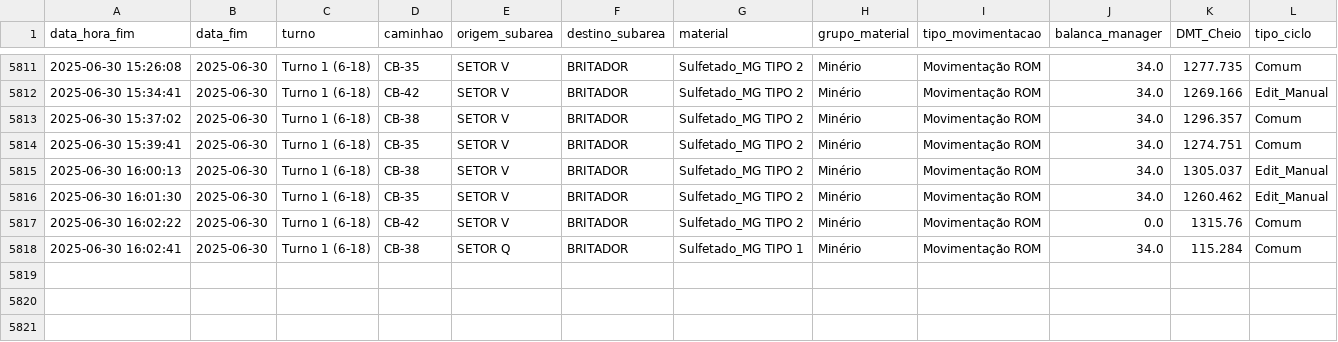
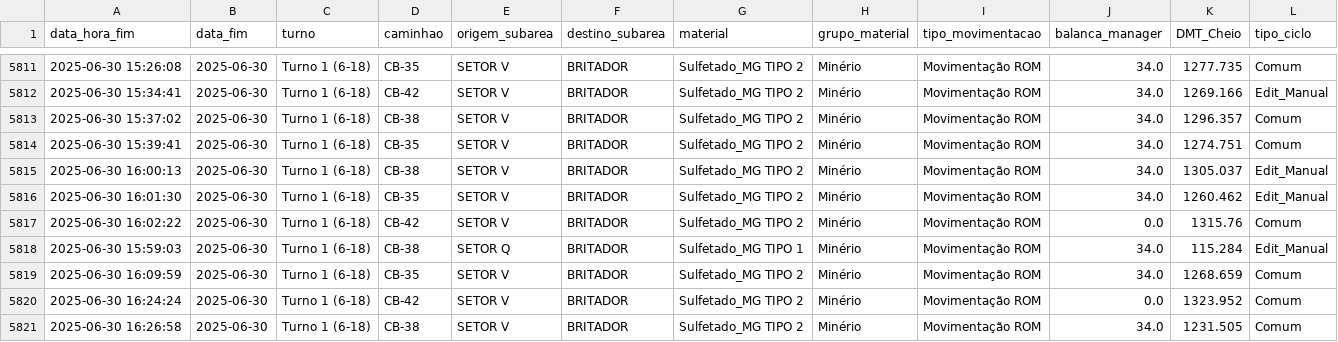
Before and after one commit to eduardosoros/app_controle_dmt, a CSV file: dados/dmt.csv, drawn as a sheet; only a part is shown, gaps mark what is left out.

Commit message:
Atualização automática via DSN de Usuário

```diff
--- a/dados/dmt.csv
+++ b/dados/dmt.csv
@@ -5817,2 +5817,5 @@ data_hora_fim,data_fim,turno,caminhao,origem_subarea,destino_subarea,material,gr
 2025-06-30 16:02:22,2025-06-30,Turno 1 (6-18),CB-42,SETOR V,BRITADOR,Sulfetado_MG TIPO 2,Minério,Movimentação ROM,0.0,1315.76,Comum
-2025-06-30 16:02:41,2025-06-30,Turno 1 (6-18),CB-38,SETOR Q,BRITADOR,Sulfetado_MG TIPO 1,Minério,Movimentação ROM,34.0,115.284,Comum
+2025-06-30 15:59:03,2025-06-30,Turno 1 (6-18),CB-38,SETOR Q,BRITADOR,Sulfetado_MG TIPO 1,Minério,Movimentação ROM,34.0,115.284,Edit_Manual
+2025-06-30 16:09:59,2025-06-30,Turno 1 (6-18),CB-35,SETOR V,BRITADOR,Sulfetado_MG TIPO 2,Minério,Movimentação ROM,34.0,1268.659,Comum
+2025-06-30 16:24:24,2025-06-30,Turno 1 (6-18),CB-42,SETOR V,BRITADOR,Sulfetado_MG TIPO 2,Minério,Movimentação ROM,0.0,1323.952,Comum
+2025-06-30 16:26:58,2025-06-30,Turno 1 (6-18),CB-38,SETOR V,BRITADOR,Sulfetado_MG TIPO 2,Minério,Movimentação ROM,34.0,1231.505,Comum
```
